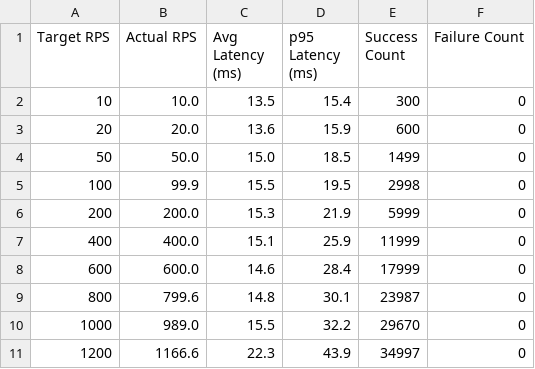
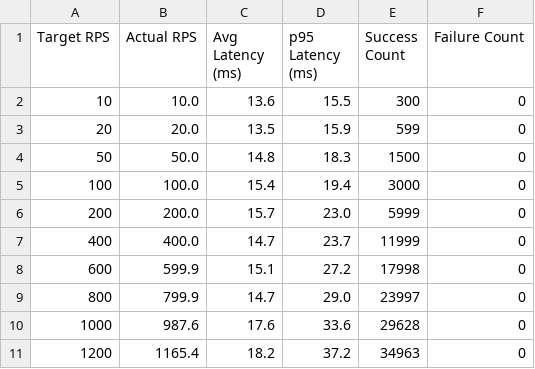
Before and after one commit to tgoodwin/monolift, a CSV file: results-32cores_finer/socialgraph-throughput-01.csv, drawn as a sheet; only a part is shown; the diff covers the shown part only.

```diff
--- a/results-32cores_finer/socialgraph-throughput-01.csv
+++ b/results-32cores_finer/socialgraph-throughput-01.csv
@@ -1,11 +1,11 @@
 Target RPS,Actual RPS,Avg Latency (ms),p95 Latency (ms),Success Count,Failure Count
-10,10.0,13.5,15.4,300,0
-20,20.0,13.6,15.9,600,0
-50,50.0,15.0,18.5,1499,0
-100,99.9,15.5,19.5,2998,0
-200,200.0,15.3,21.9,5999,0
-400,400.0,15.1,25.9,11999,0
-600,600.0,14.6,28.4,17999,0
-800,799.6,14.8,30.1,23987,0
-1000,989.0,15.5,32.2,29670,0
-1200,1166.6,22.3,43.9,34997,0
+10,10.0,13.6,15.5,300,0
+20,20.0,13.5,15.9,599,0
+50,50.0,14.8,18.3,1500,0
+100,100.0,15.4,19.4,3000,0
+200,200.0,15.7,23.0,5999,0
+400,400.0,14.7,23.7,11999,0
+600,599.9,15.1,27.2,17998,0
+800,799.9,14.7,29.0,23997,0
+1000,987.6,17.6,33.6,29628,0
+1200,1165.4,18.2,37.2,34963,0
```
Also changed, not shown: 19 edited cells elsewhere in this file, results-32cores_finer/full-throughput-01.csv, results-32cores_finer/monolith-throughput-01.csv, 3 other files.
